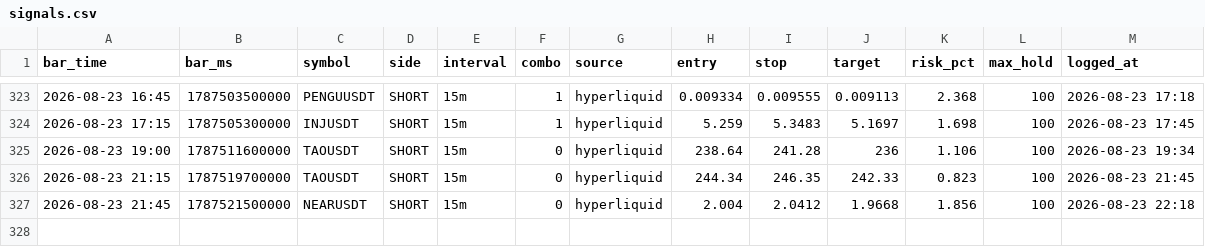
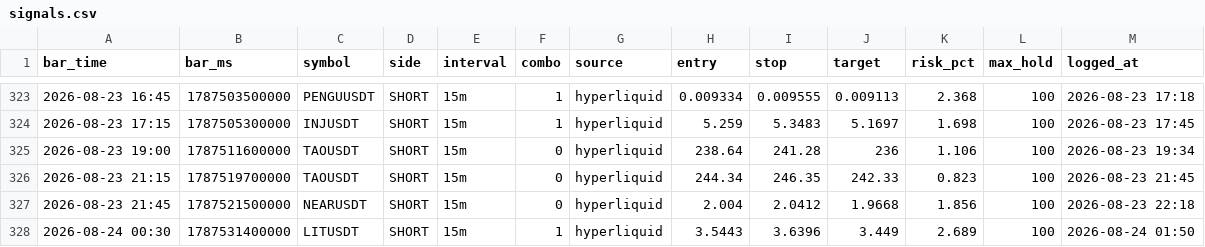
Before and after one commit to igore4eek/oz-scanner, a CSV file: signals.csv, drawn as a sheet; only a part is shown, gaps mark what is left out; the diff names each change by its address in the sheet, - before the commit and + after, or states it on an @@ line.

```diff
--- a/signals.csv
+++ b/signals.csv
+row 328: 2026-08-24 00:30 | 1787531400000 | LITUSDT | SHORT | 15m | 1 | hyperliquid | 3.5443 | 3.6396 | 3.449 | 2.689 | 100 | 2026-08-24 01:50
```
Also changed, not shown: 1 other file.
